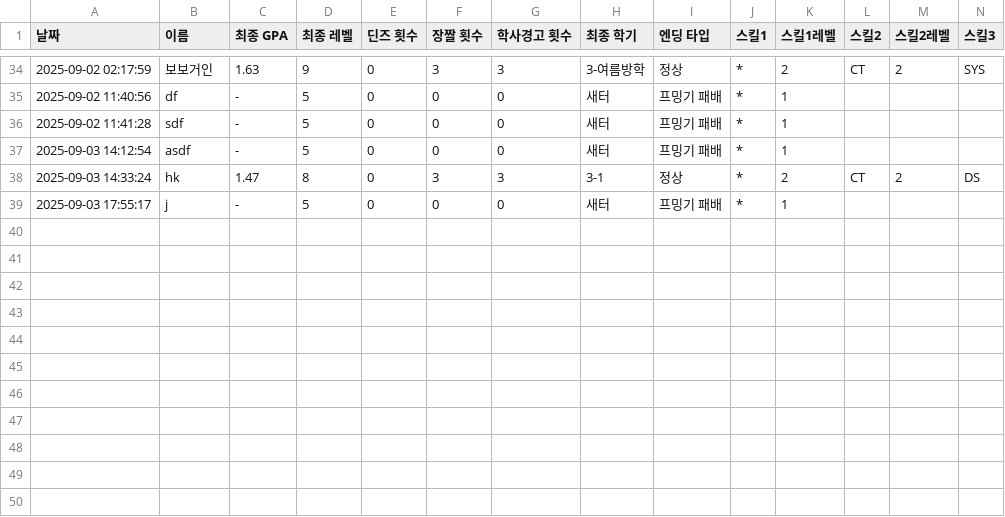
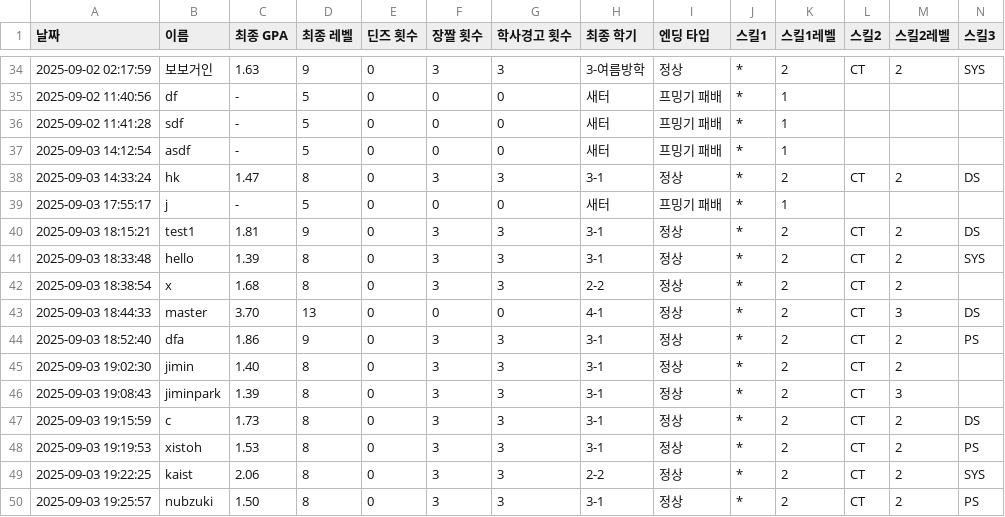
Before and after one commit to SemiWest/CSmonster, a CSV file: pys/results/graduation/graduation_results.csv, drawn as a sheet; only a part is shown, gaps mark what is left out; rows hold the shown columns only; the diff names each change by its address in the sheet, - before the commit and + after, or states it on an @@ line.

```diff
--- a/pys/results/graduation/graduation_results.csv
+++ b/pys/results/graduation/graduation_results.csv
+row 40: 2025-09-03 18:15:21 | test1 | 1.81 | 9 | 0 | 3 | 3 | 3-1 | 정상 | * | 2 | CT | 2 | DS
+row 41: 2025-09-03 18:33:48 | hello | 1.39 | 8 | 0 | 3 | 3 | 3-1 | 정상 | * | 2 | CT | 2 | SYS
+row 42: 2025-09-03 18:38:54 | x | 1.68 | 8 | 0 | 3 | 3 | 2-2 | 정상 | * | 2 | CT | 2
+row 43: 2025-09-03 18:44:33 | master | 3.70 | 13 | 0 | 0 | 0 | 4-1 | 정상 | * | 2 | CT | 3 | DS
+row 44: 2025-09-03 18:52:40 | dfa | 1.86 | 9 | 0 | 3 | 3 | 3-1 | 정상 | * | 2 | CT | 2 | PS
+row 45: 2025-09-03 19:02:30 | jimin | 1.40 | 8 | 0 | 3 | 3 | 3-1 | 정상 | * | 2 | CT | 2
+row 46: 2025-09-03 19:08:43 | jiminpark | 1.39 | 8 | 0 | 3 | 3 | 3-1 | 정상 | * | 2 | CT | 3
+row 47: 2025-09-03 19:15:59 | c | 1.73 | 8 | 0 | 3 | 3 | 3-1 | 정상 | * | 2 | CT | 2 | DS
+row 48: 2025-09-03 19:19:53 | xistoh | 1.53 | 8 | 0 | 3 | 3 | 3-1 | 정상 | * | 2 | CT | 2 | PS
+row 49: 2025-09-03 19:22:25 | kaist | 2.06 | 8 | 0 | 3 | 3 | 2-2 | 정상 | * | 2 | CT | 2 | SYS
+row 50: 2025-09-03 19:25:57 | nubzuki | 1.50 | 8 | 0 | 3 | 3 | 3-1 | 정상 | * | 2 | CT | 2 | PS
```
Also changed, not shown: pys/results/deans/deans_list.csv, 18 other files.
